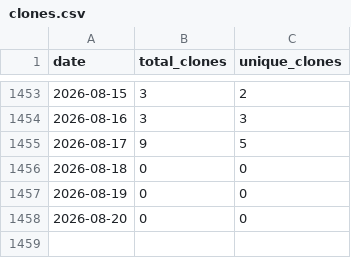
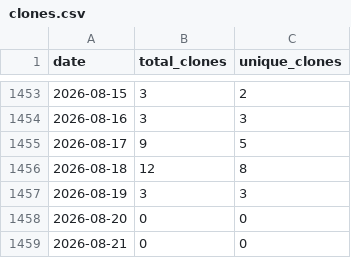
Before and after one commit to wumphlett/COMP-3500, a CSV file: .traffic/clones.csv, drawn as a sheet; only a part is shown, gaps mark what is left out.

Commit message:
Updating repository traffic

```diff
--- a/.traffic/clones.csv
+++ b/.traffic/clones.csv
@@ -1455,4 +1455,5 @@ date,total_clones,unique_clones
 2026-08-17,9,5
-2026-08-18,0,0
-2026-08-19,0,0
+2026-08-18,12,8
+2026-08-19,3,3
 2026-08-20,0,0
+2026-08-21,0,0
```
Also changed, not shown: .traffic/views.csv, 3 other files.
